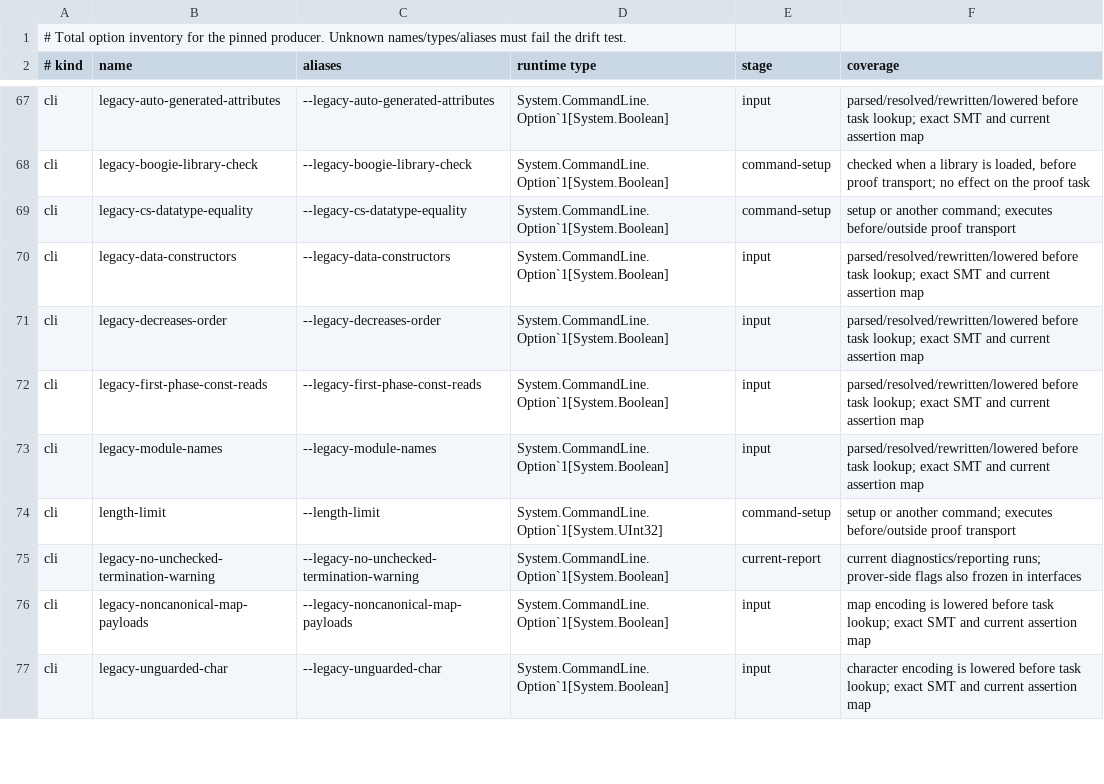
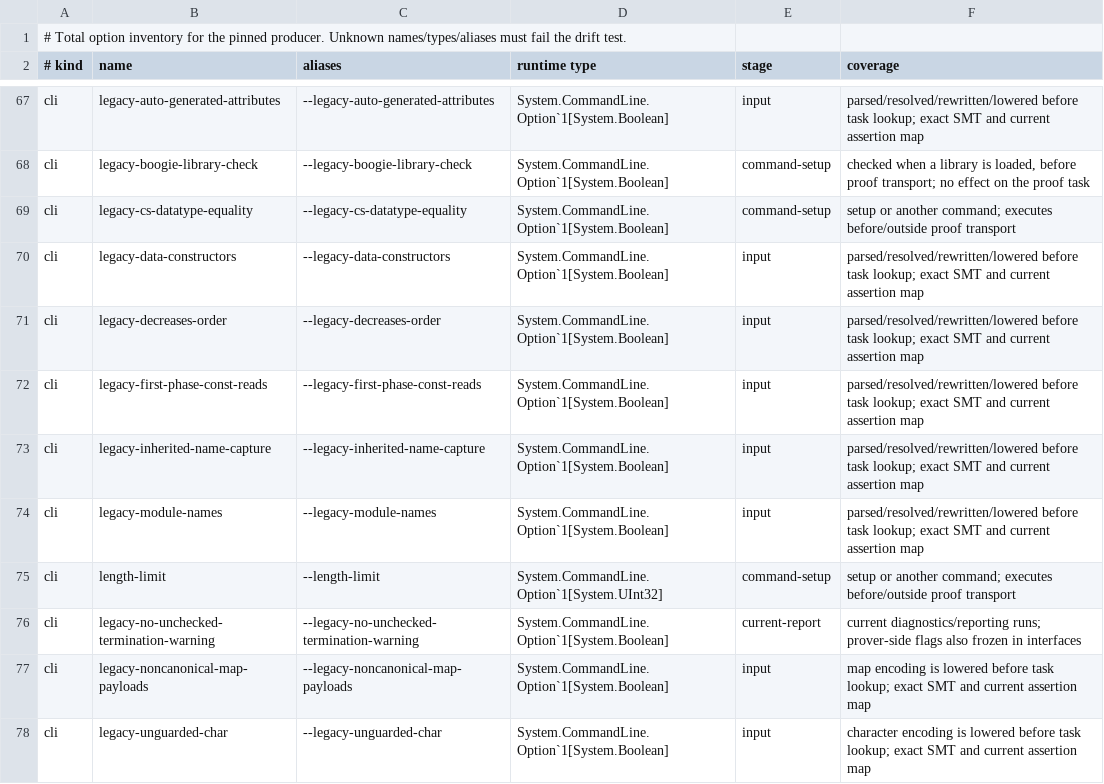
Before and after one commit to erniecohen/dafny, a TSV file: docs/dev/design/241-option-audit.tsv, drawn as a sheet; only a part is shown, gaps mark what is left out; the diff names each change by its address in the sheet, - before the commit and + after, or states it on an @@ line.

```diff
--- a/docs/dev/design/241-option-audit.tsv
+++ b/docs/dev/design/241-option-audit.tsv
+row 73: cli | legacy-inherited-name-capture | --legacy-inherited-name-capture | System.CommandLine.Option`1[System.Boolean] | input | parsed/resolved/rewritten/lowered before task lookup; exact SMT and current assertion map
```
Also changed, not shown: .github/review/expected-verdicts-additional-axioms.tsv, .github/review/expected-verdicts.tsv, 18 other files.
